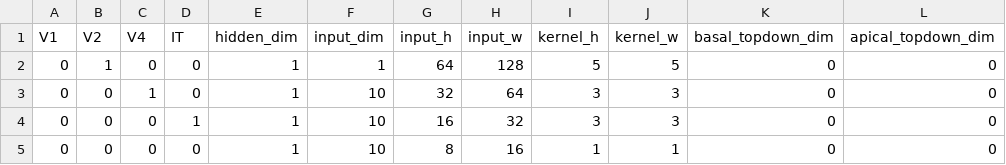
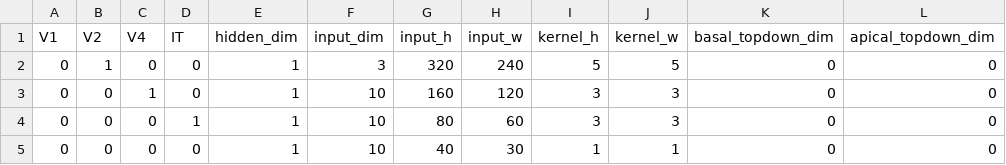
Before and after one commit to clarakuempel/cor-hip, a CSV file: utils/sample_graph_ucf_test.csv, drawn as a sheet.

Commit message:
adapted csv to video only

```diff
--- a/utils/sample_graph_ucf_test.csv
+++ b/utils/sample_graph_ucf_test.csv
@@ -1,5 +1,5 @@
 V1,V2,V4,IT,hidden_dim,input_dim,input_h,input_w,kernel_h,kernel_w,basal_topdown_dim,apical_topdown_dim
-0,1,0,0,1,1,64,128,5,5,0,0
-0,0,1,0,1,10,32,64,3,3,0,0
-0,0,0,1,1,10,16,32,3,3,0,0
-0,0,0,0,1,10,8,16,1,1,0,0
+0,1,0,0,1,3,320,240,5,5,0,0
+0,0,1,0,1,10,160,120,3,3,0,0
+0,0,0,1,1,10,80,60,3,3,0,0
+0,0,0,0,1,10,40,30,1,1,0,0
```
